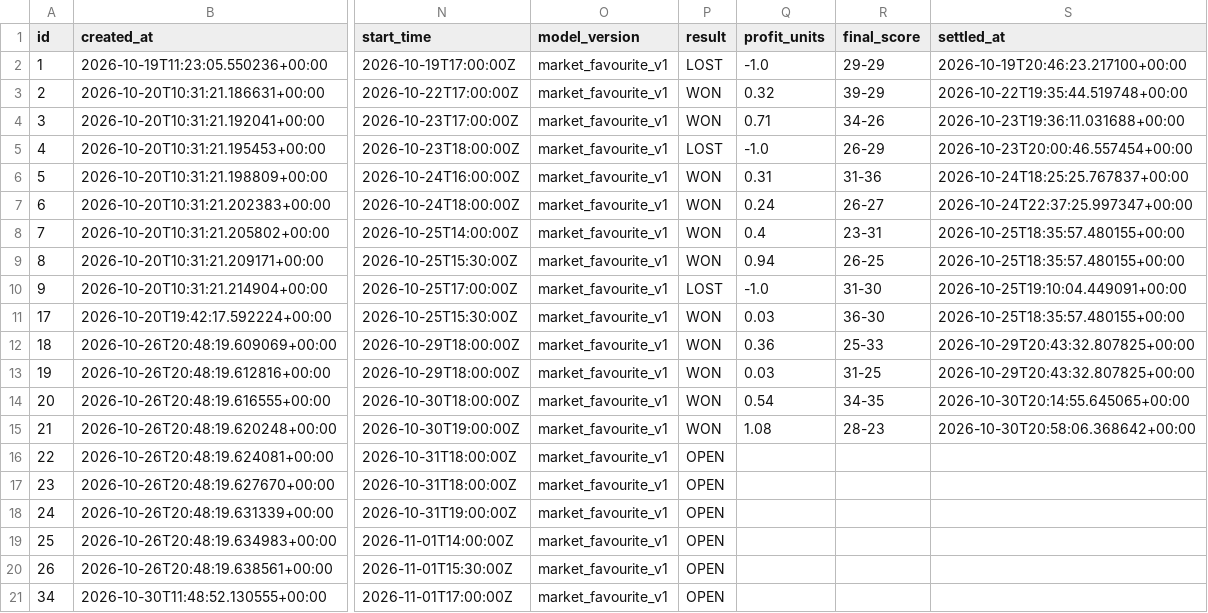
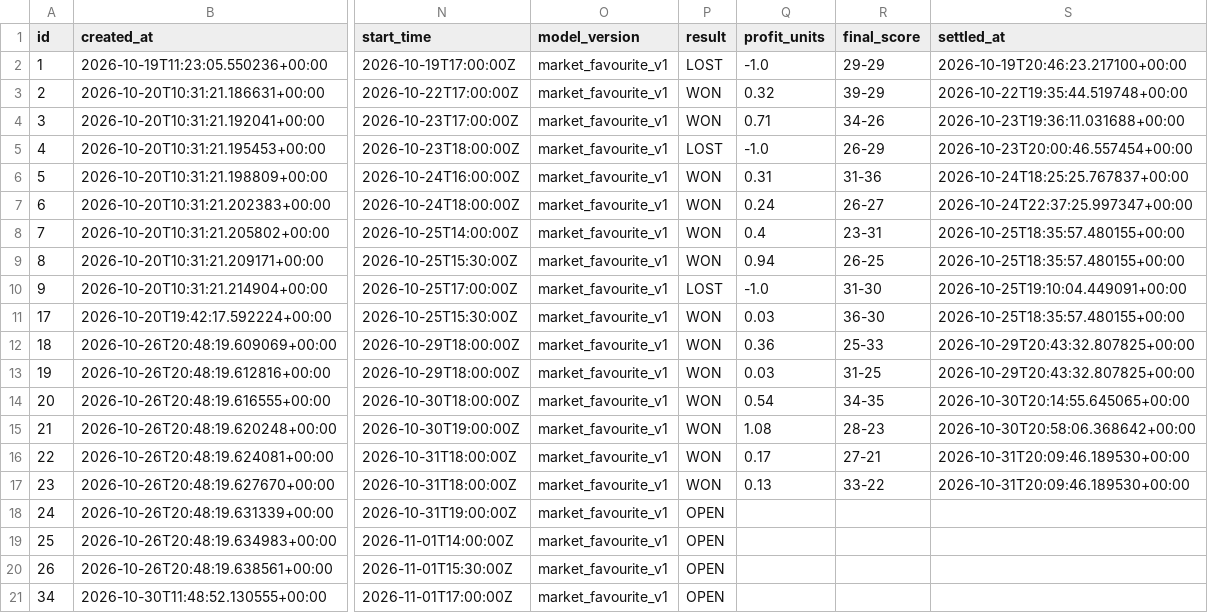
Before and after one commit to marianmatus73-dot/Futbal_dnes, a CSV file: exports/history_shadow_candidates.csv, drawn as a sheet; only a part is shown, gaps mark what is left out; the diff names each change by its address in the sheet, - before the commit and + after, or states it on an @@ line.

```diff
--- a/exports/history_shadow_candidates.csv
+++ b/exports/history_shadow_candidates.csv
-P16:P17 (result): OPEN
+P16:P17 (result): WON
-Q16 (profit_units): (empty)
+Q16 (profit_units): 0.17
-R16 (final_score): (empty)
+R16 (final_score): 27-21
-S16:S17 (settled_at): (empty)
+S16:S17 (settled_at): 2026-10-31T20:09:46.189530+00:00
-Q17 (profit_units): (empty)
+Q17 (profit_units): 0.13
-R17 (final_score): (empty)
+R17 (final_score): 33-22
```
Also changed, not shown: exports/history_learning_observations.csv, 7 other files.
